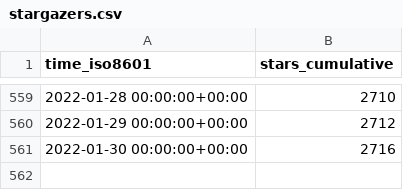
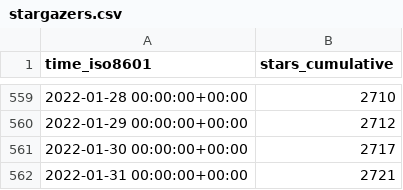
Before and after one commit to fluxcd/community, a CSV file: fluxcd/flux2/ghrs-data/stargazers.csv, drawn as a sheet; only a part is shown, gaps mark what is left out.

```diff
--- a/fluxcd/flux2/ghrs-data/stargazers.csv
+++ b/fluxcd/flux2/ghrs-data/stargazers.csv
@@ -560,2 +560,3 @@ time_iso8601,stars_cumulative
 2022-01-29 00:00:00+00:00,2712
-2022-01-30 00:00:00+00:00,2716
+2022-01-30 00:00:00+00:00,2717
+2022-01-31 00:00:00+00:00,2721
```
